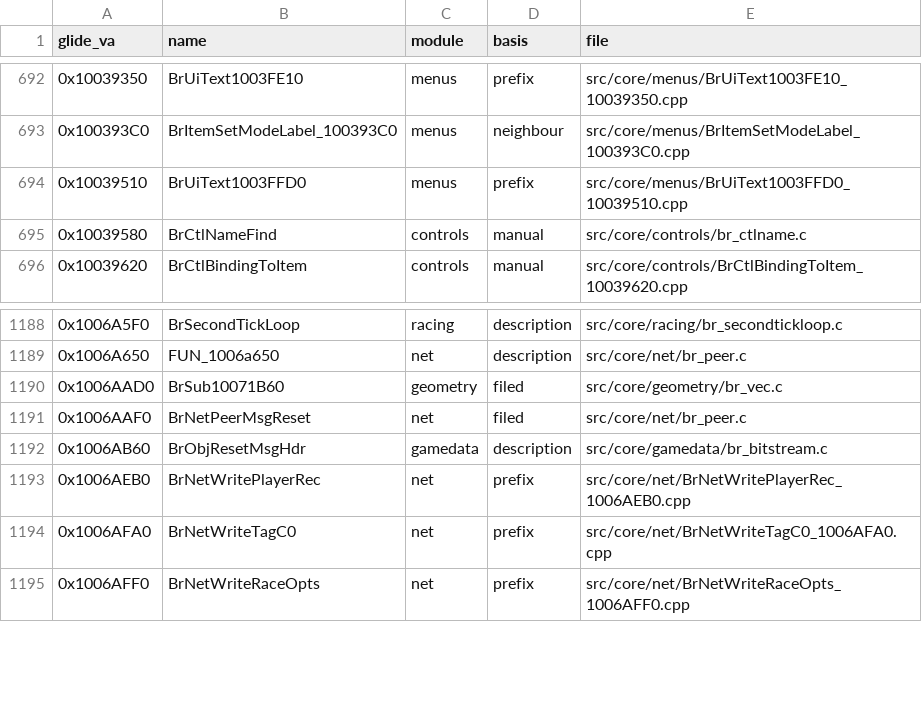
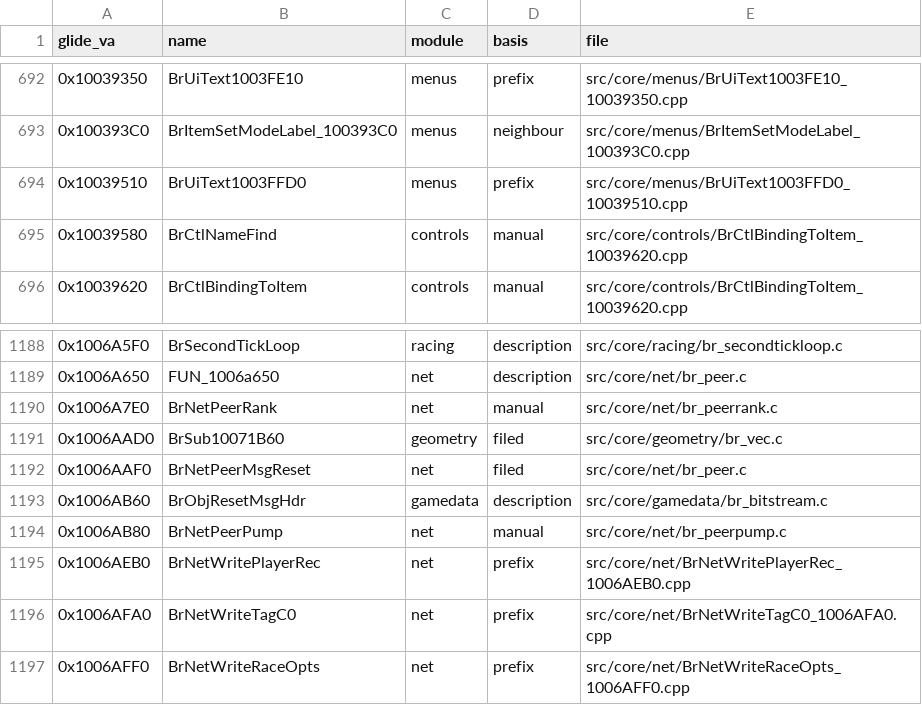
Before and after one commit to jeff-strutb/brally, a CSV file: config/filing.csv, drawn as a sheet; only a part is shown, gaps mark what is left out.

Commit message:
0x10039620 BrCtlBindingToItem byte-exact: compile 0x10039580 BrCtlNameFind ahead of it in one C++ TU, as the original's layout; cpp_score binds @cpp_symbol to its own @implements; filing rows for PeerPump/PeerRank

```diff
--- a/config/filing.csv
+++ b/config/filing.csv
@@ -694,3 +694,3 @@ glide_va,name,module,basis,file
 0x10039510,BrUiText1003FFD0,menus,prefix,src/core/menus/BrUiText1003FFD0_10039510.cpp
-0x10039580,BrCtlNameFind,controls,manual,src/core/controls/br_ctlname.c
+0x10039580,BrCtlNameFind,controls,manual,src/core/controls/BrCtlBindingToItem_10039620.cpp
 0x10039620,BrCtlBindingToItem,controls,manual,src/core/controls/BrCtlBindingToItem_10039620.cpp
@@ -1189,2 +1189,3 @@ glide_va,name,module,basis,file
 0x1006A650,FUN_1006a650,net,description,src/core/net/br_peer.c
+0x1006A7E0,BrNetPeerRank,net,manual,src/core/net/br_peerrank.c
 0x1006AAD0,BrSub10071B60,geometry,filed,src/core/geometry/br_vec.c
@@ -1192,2 +1193,3 @@ glide_va,name,module,basis,file
 0x1006AB60,BrObjResetMsgHdr,gamedata,description,src/core/gamedata/br_bitstream.c
+0x1006AB80,BrNetPeerPump,net,manual,src/core/net/br_peerpump.c
 0x1006AEB0,BrNetWritePlayerRec,net,prefix,src/core/net/BrNetWritePlayerRec_1006AEB0.cpp
```
Also changed, not shown: 3 other files.
